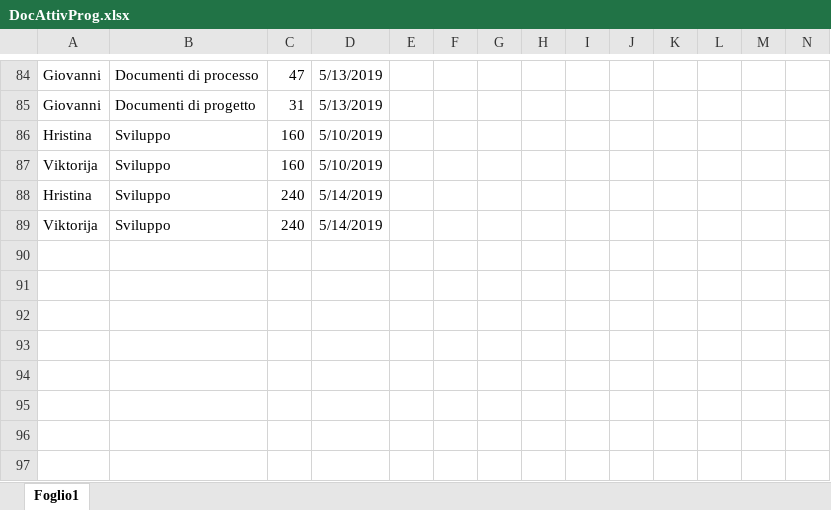
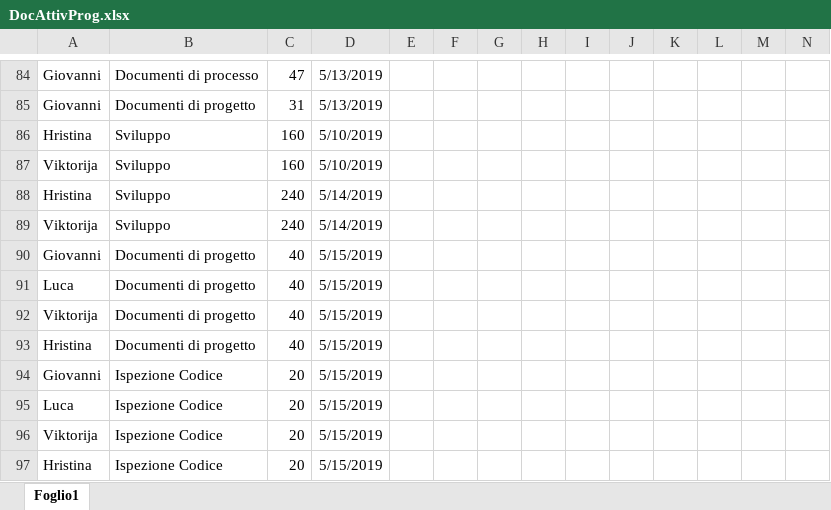
Before and after one commit to Gruppo-Ingegneria-Del-Software-2/Progetto, an Excel workbook: Documentazione/Attività sul progetto/DocAttivProg.xlsx, sheet Foglio1, drawn as a sheet; only a part is shown, gaps mark what is left out; values as stored, in another font and other column widths than the file's, no borders; rows hold the shown columns only; the diff covers the shown part only; the diff names each change by its address in the sheet, - before the commit and + after, or states it on an @@ line.

Commit message:
Piano progetto

```diff
--- a/Documentazione/Attività sul progetto/DocAttivProg.xlsx (sheet Foglio1)
+++ b/Documentazione/Attività sul progetto/DocAttivProg.xlsx (sheet Foglio1)
+row 90: Giovanni | Documenti di progetto | 40 | 5/15/2019
+row 91: Luca | Documenti di progetto | 40 | 5/15/2019
+row 92: Viktorija | Documenti di progetto | 40 | 5/15/2019
+row 93: Hristina | Documenti di progetto | 40 | 5/15/2019
+row 94: Giovanni | Ispezione Codice | 20 | 5/15/2019
+row 95: Luca | Ispezione Codice | 20 | 5/15/2019
+row 96: Viktorija | Ispezione Codice | 20 | 5/15/2019
+row 97: Hristina | Ispezione Codice | 20 | 5/15/2019
```
Also changed, not shown: 35 edited cells elsewhere in this sheet, 1 other file.
